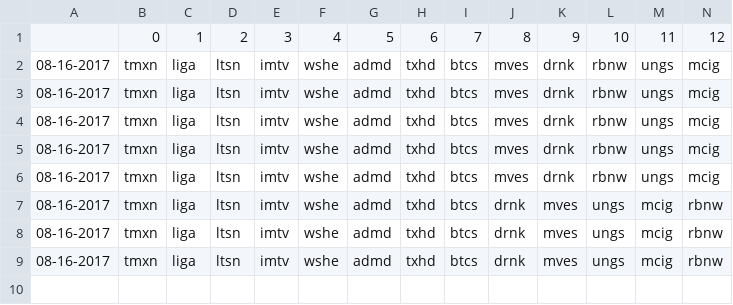
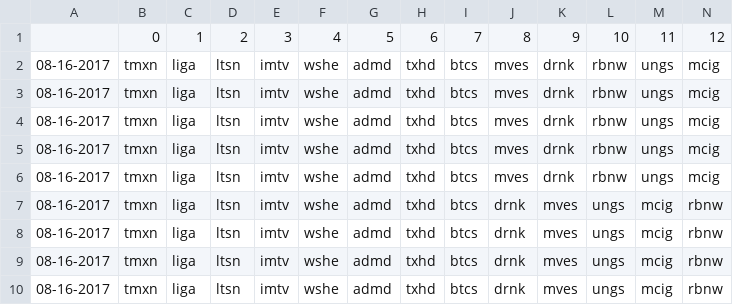
Before and after one commit to schustda/Penny-Stock-Predictor, a CSV file: data/raw_data/ihub/breakout_boards.csv, drawn as a sheet; only a part is shown; rows hold the shown columns only; the diff names each change by its address in the sheet, - before the commit and + after, or states it on an @@ line.

```diff
--- a/data/raw_data/ihub/breakout_boards.csv
+++ b/data/raw_data/ihub/breakout_boards.csv
+row 10: 08-16-2017 | tmxn | liga | ltsn | imtv | wshe | admd | txhd | btcs | drnk | mves | ungs | mcig | rbnw
```
Also changed, not shown: data/raw_data/ihub/most_read.csv.
